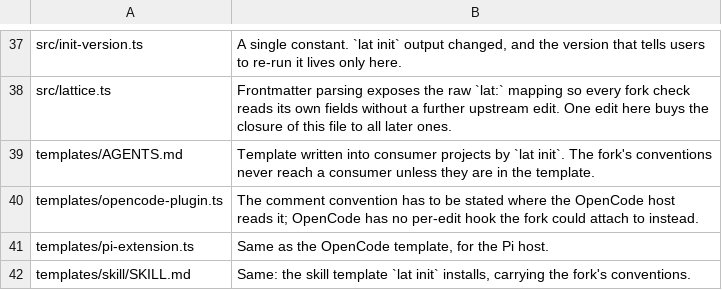
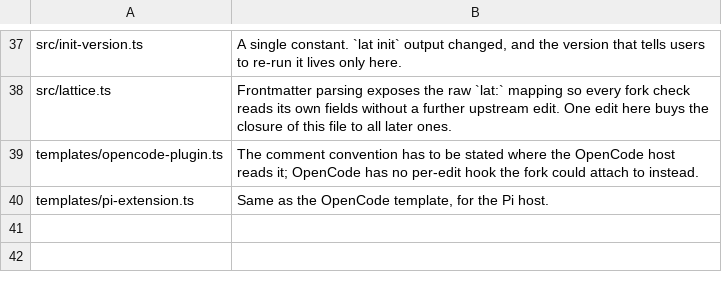
Before and after one commit to PlebeianTech/lat.md, a TSV file: fork-upstream-allowlist.tsv, drawn as a sheet; only a part is shown, gaps mark what is left out; the diff names each change by its address in the sheet, - before the commit and + after, or states it on an @@ line.

```diff
--- a/fork-upstream-allowlist.tsv
+++ b/fork-upstream-allowlist.tsv
-row 39: templates/AGENTS.md | Template written into consumer projects by `lat init`. The fork's conventions never reach a consumer unless they are in the template.
-row 42: templates/skill/SKILL.md | Same: the skill template `lat init` installs, carrying the fork's conventions.
```
Also changed, not shown: 22 other files.
